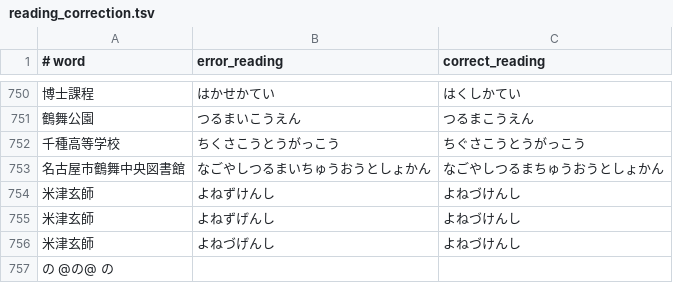
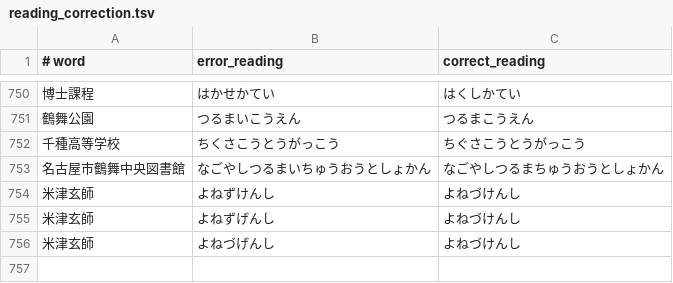
Before and after one commit to suwano1230/mozc, a TSV file: src/data/dictionary_oss/reading_correction.tsv, drawn as a sheet; only a part is shown, gaps mark what is left out.

Commit message:
Update reading_correction.tsv

```diff
--- a/src/data/dictionary_oss/reading_correction.tsv
+++ b/src/data/dictionary_oss/reading_correction.tsv
@@ -756,2 +756 @@
 米津玄師	よねづげんし	よねづけんし
-の  @の@  の
```
